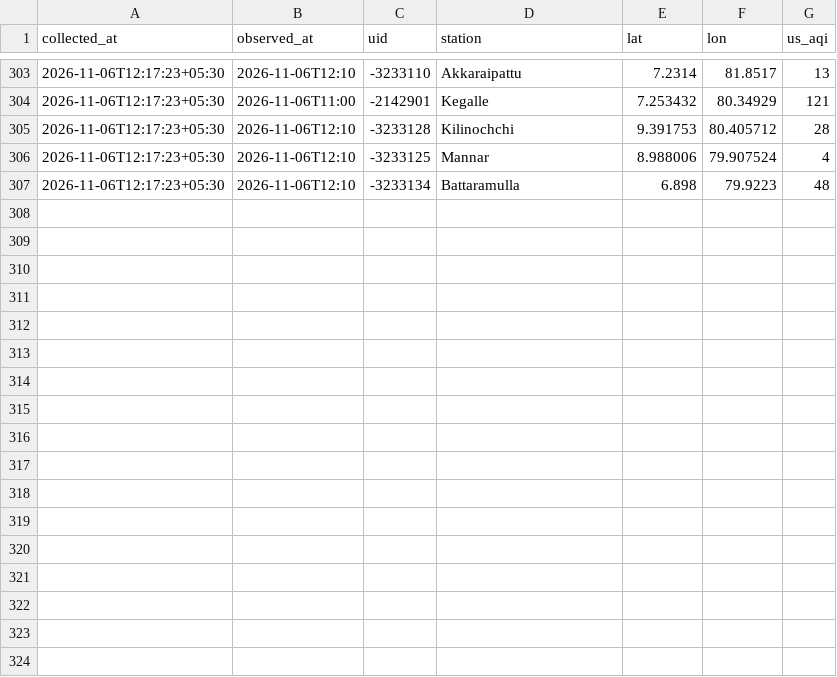
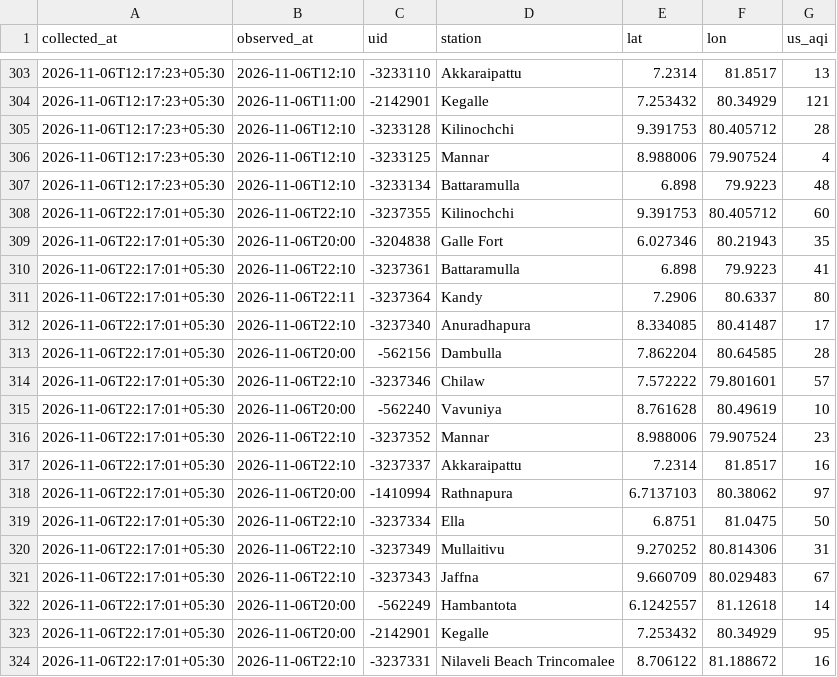
Before and after one commit to fectlk/aq-data-collector, a CSV file: data/waqi/2026-11.csv, drawn as a sheet; only a part is shown, gaps mark what is left out; the diff names each change by its address in the sheet, - before the commit and + after, or states it on an @@ line.

Commit message:
data: AQI update 2026-11-06 22:22 SLST

```diff
--- a/data/waqi/2026-11.csv
+++ b/data/waqi/2026-11.csv
+row 308: 2026-11-06T22:17:01+05:30 | 2026-11-06T22:10 | -3237355 | Kilinochchi | 9.391753 | 80.405712 | 60
+row 309: 2026-11-06T22:17:01+05:30 | 2026-11-06T20:00 | -3204838 | Galle Fort | 6.027346 | 80.21943 | 35
+row 310: 2026-11-06T22:17:01+05:30 | 2026-11-06T22:10 | -3237361 | Battaramulla | 6.898 | 79.9223 | 41
+row 311: 2026-11-06T22:17:01+05:30 | 2026-11-06T22:11 | -3237364 | Kandy | 7.2906 | 80.6337 | 80
+row 312: 2026-11-06T22:17:01+05:30 | 2026-11-06T22:10 | -3237340 | Anuradhapura | 8.334085 | 80.41487 | 17
+row 313: 2026-11-06T22:17:01+05:30 | 2026-11-06T20:00 | -562156 | Dambulla | 7.862204 | 80.64585 | 28
+row 314: 2026-11-06T22:17:01+05:30 | 2026-11-06T22:10 | -3237346 | Chilaw | 7.572222 | 79.801601 | 57
+row 315: 2026-11-06T22:17:01+05:30 | 2026-11-06T20:00 | -562240 | Vavuniya | 8.761628 | 80.49619 | 10
+row 316: 2026-11-06T22:17:01+05:30 | 2026-11-06T22:10 | -3237352 | Mannar | 8.988006 | 79.907524 | 23
+row 317: 2026-11-06T22:17:01+05:30 | 2026-11-06T22:10 | -3237337 | Akkaraipattu | 7.2314 | 81.8517 | 16
+row 318: 2026-11-06T22:17:01+05:30 | 2026-11-06T20:00 | -1410994 | Rathnapura | 6.7137103 | 80.38062 | 97
+row 319: 2026-11-06T22:17:01+05:30 | 2026-11-06T22:10 | -3237334 | Ella | 6.8751 | 81.0475 | 50
+row 320: 2026-11-06T22:17:01+05:30 | 2026-11-06T22:10 | -3237349 | Mullaitivu | 9.270252 | 80.814306 | 31
+row 321: 2026-11-06T22:17:01+05:30 | 2026-11-06T22:10 | -3237343 | Jaffna | 9.660709 | 80.029483 | 67
+row 322: 2026-11-06T22:17:01+05:30 | 2026-11-06T20:00 | -562249 | Hambantota | 6.1242557 | 81.12618 | 14
+row 323: 2026-11-06T22:17:01+05:30 | 2026-11-06T20:00 | -2142901 | Kegalle | 7.253432 | 80.34929 | 95
+row 324: 2026-11-06T22:17:01+05:30 | 2026-11-06T22:10 | -3237331 | Nilaveli Beach Trincomalee | 8.706122 | 81.188672 | 16
```
Also changed, not shown: data/2026-11.csv, data/iqair/2026-11.csv, 2 other files.
